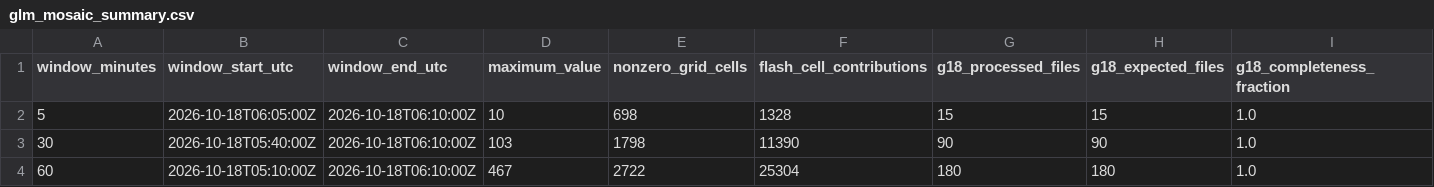
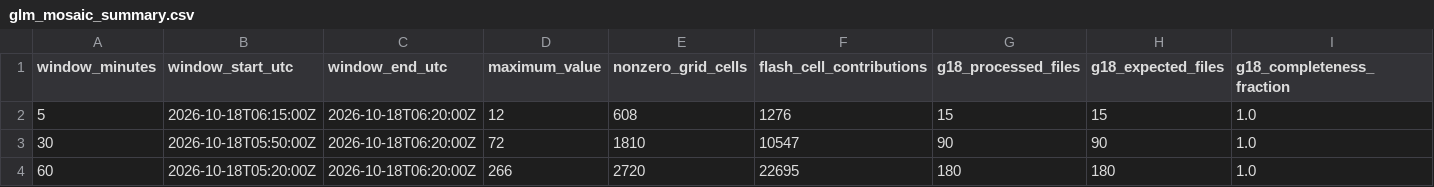
Before and after one commit to andreworrison-cloud/wpc-hydro-dashboard-archive-20261021, a CSV file: static/glm_mosaic_summary.csv, drawn as a sheet; only a part is shown; the diff names each change by its address in the sheet, - before the commit and + after, or states it on an @@ line.

```diff
--- a/static/glm_mosaic_summary.csv
+++ b/static/glm_mosaic_summary.csv
-B2 (window_start_utc): 2026-10-18T06:05:00Z
+B2 (window_start_utc): 2026-10-18T06:15:00Z
-C2:C4 (window_end_utc): 2026-10-18T06:10:00Z
+C2:C4 (window_end_utc): 2026-10-18T06:20:00Z
-D2 (maximum_value): 10
+D2 (maximum_value): 12
-E2 (nonzero_grid_cells): 698
+E2 (nonzero_grid_cells): 608
-F2 (flash_cell_contributions): 1328
+F2 (flash_cell_contributions): 1276
-B3 (window_start_utc): 2026-10-18T05:40:00Z
+B3 (window_start_utc): 2026-10-18T05:50:00Z
-D3 (maximum_value): 103
+D3 (maximum_value): 72
-E3 (nonzero_grid_cells): 1798
+E3 (nonzero_grid_cells): 1810
-F3 (flash_cell_contributions): 11390
+F3 (flash_cell_contributions): 10547
-B4 (window_start_utc): 2026-10-18T05:10:00Z
+B4 (window_start_utc): 2026-10-18T05:20:00Z
-D4 (maximum_value): 467
+D4 (maximum_value): 266
-E4 (nonzero_grid_cells): 2722
+E4 (nonzero_grid_cells): 2720
-F4 (flash_cell_contributions): 25304
+F4 (flash_cell_contributions): 22695
```
Also changed, not shown: 8 other files.
